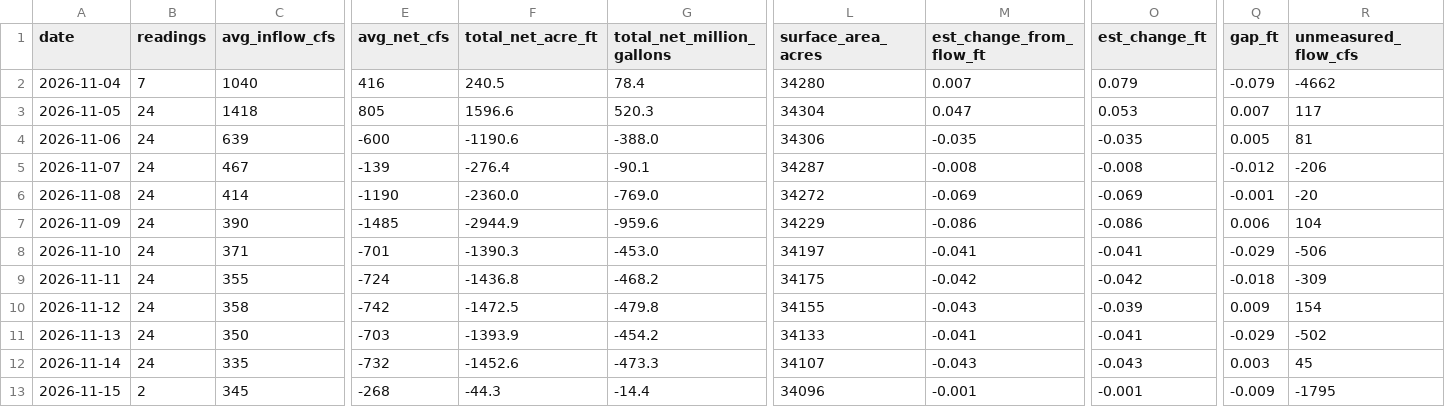
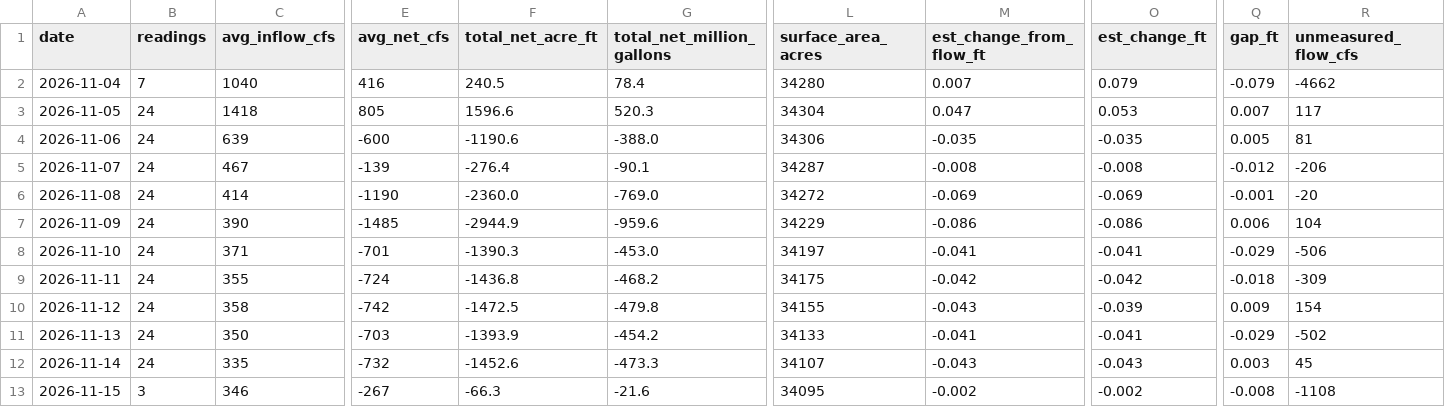
Before and after one commit to rjcanfield139-thwg/lake-lanier-logger, a CSV file: data/lake_lanier_daily.csv, drawn as a sheet; only a part is shown, gaps mark what is left out; the diff covers the shown part only; the diff names each change by its address in the sheet, - before the commit and + after, or states it on an @@ line.

```diff
--- a/data/lake_lanier_daily.csv
+++ b/data/lake_lanier_daily.csv
-B13 (readings): 2
+B13 (readings): 3
-C13 (avg_inflow_cfs): 345
+C13 (avg_inflow_cfs): 346
-E13 (avg_net_cfs): -268
+E13 (avg_net_cfs): -267
-F13 (total_net_acre_ft): -44.3
+F13 (total_net_acre_ft): -66.3
-G13 (total_net_million_gallons): -14.4
+G13 (total_net_million_gallons): -21.6
-L13 (surface_area_acres): 34096
+L13 (surface_area_acres): 34095
-M13 (est_change_from_flow_ft): -0.001
+M13 (est_change_from_flow_ft): -0.002
-O13 (est_change_ft): -0.001
+O13 (est_change_ft): -0.002
-Q13 (gap_ft): -0.009
+Q13 (gap_ft): -0.008
-R13 (unmeasured_flow_cfs): -1795
+R13 (unmeasured_flow_cfs): -1108
```
Also changed, not shown: 1 edited cell elsewhere in this file, data/lake_lanier_log.csv.
